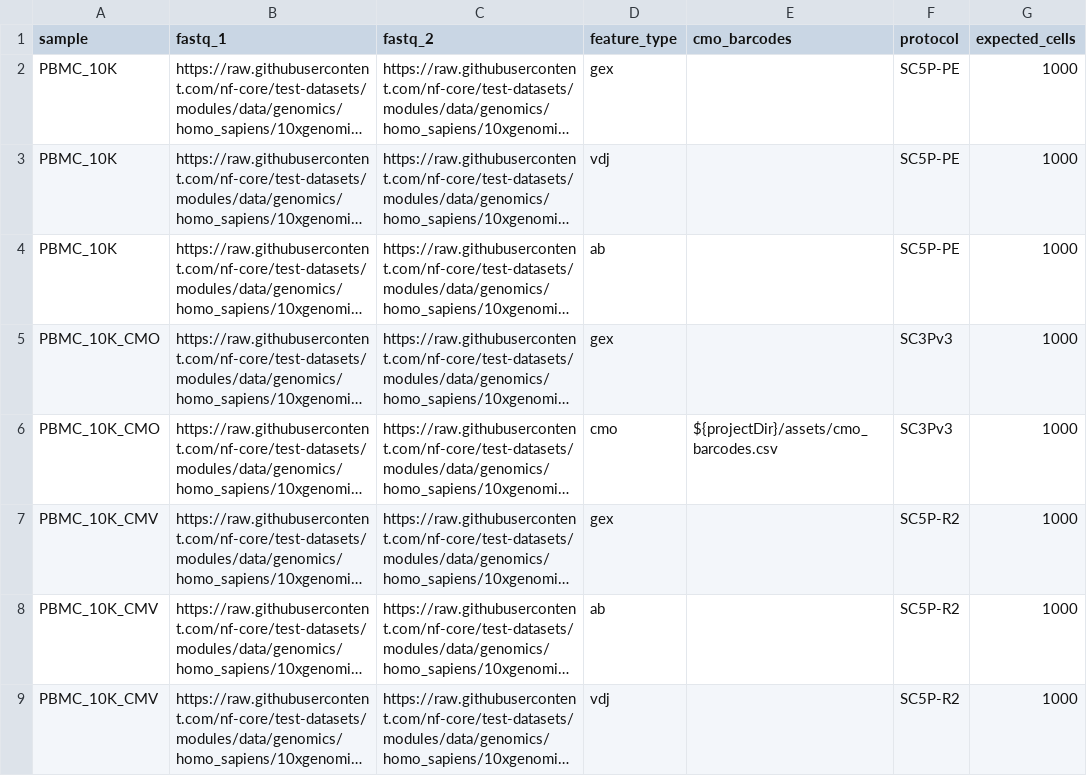
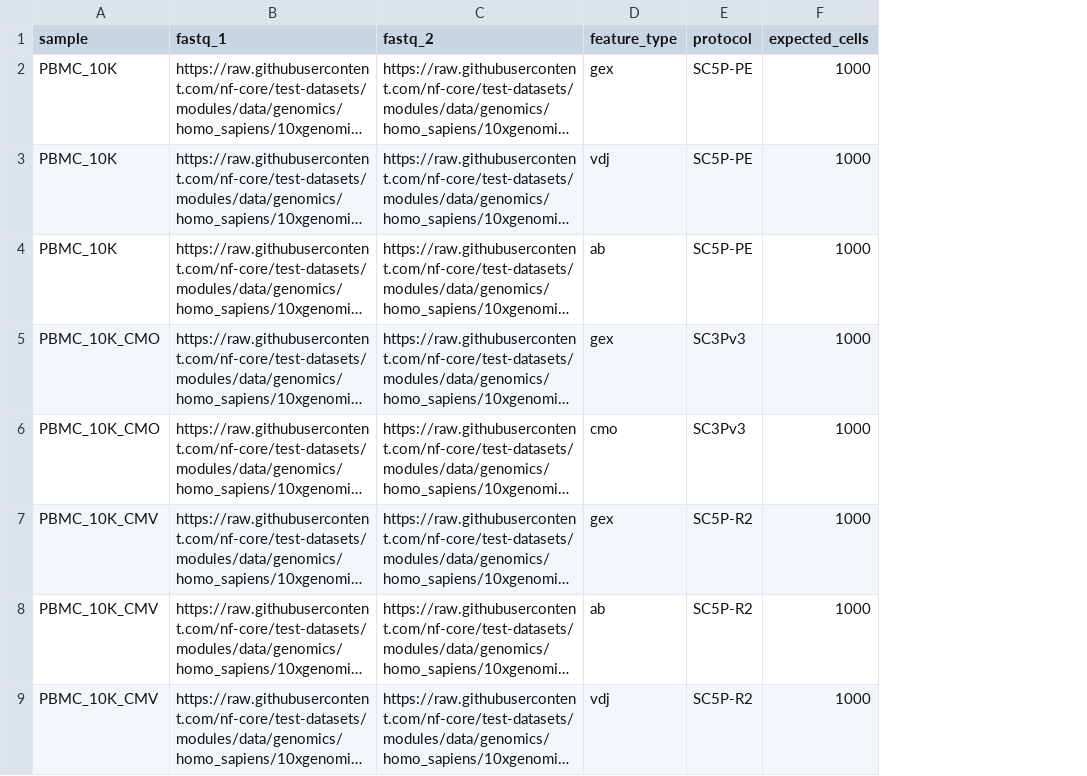
Before and after one commit to nf-core/scrnaseq, a CSV file: assets/cellrangermulti_samplesheet.csv, drawn as a sheet; long unchanged cells end in …; the diff names each change by its address in the sheet, - before the commit and + after, or states it on an @@ line.

```diff
--- a/assets/cellrangermulti_samplesheet.csv
+++ b/assets/cellrangermulti_samplesheet.csv
-column E (cmo_barcodes), row 6: ${projectDir}/assets/cmo_barcodes.csv
```
Also changed, not shown: 5 other files.
